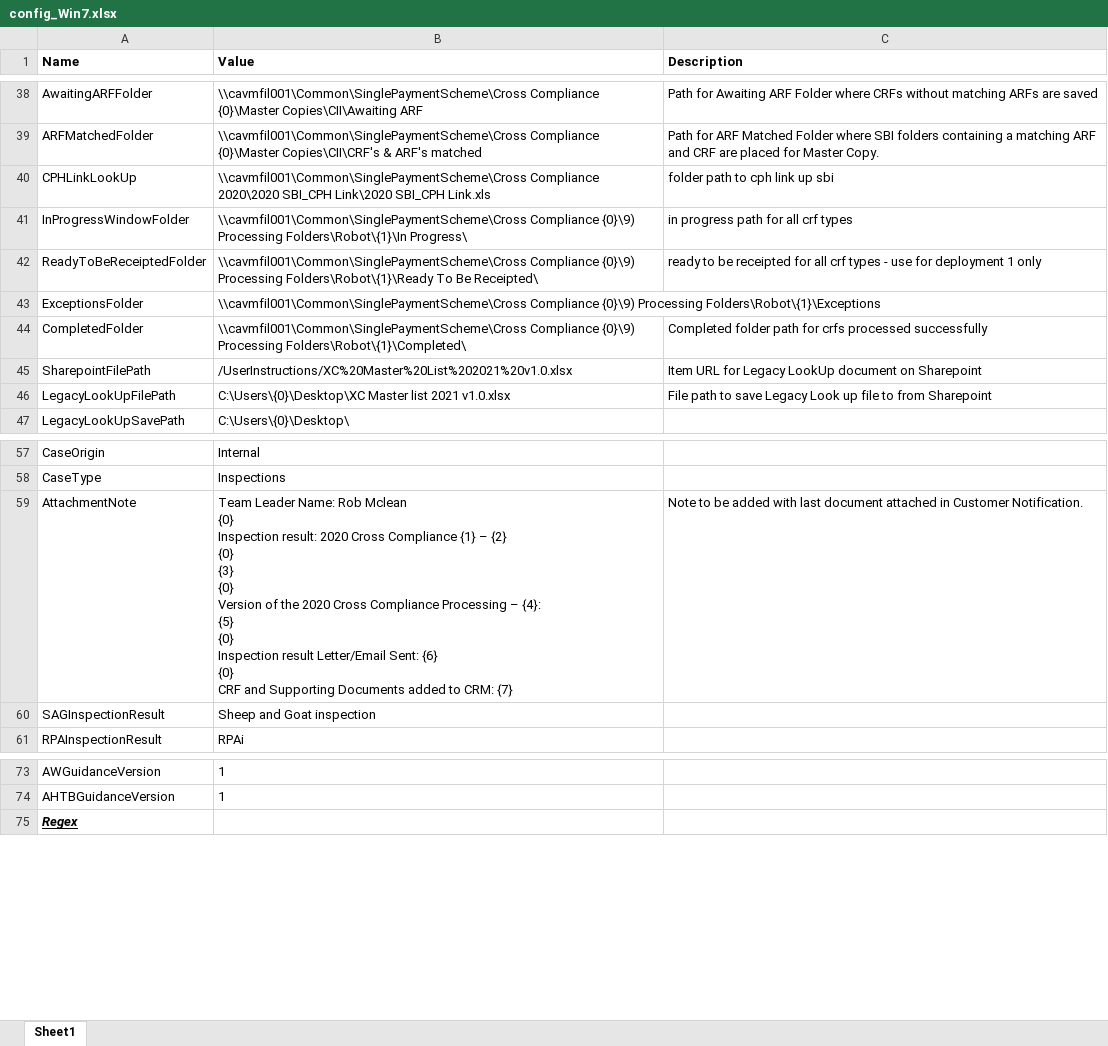
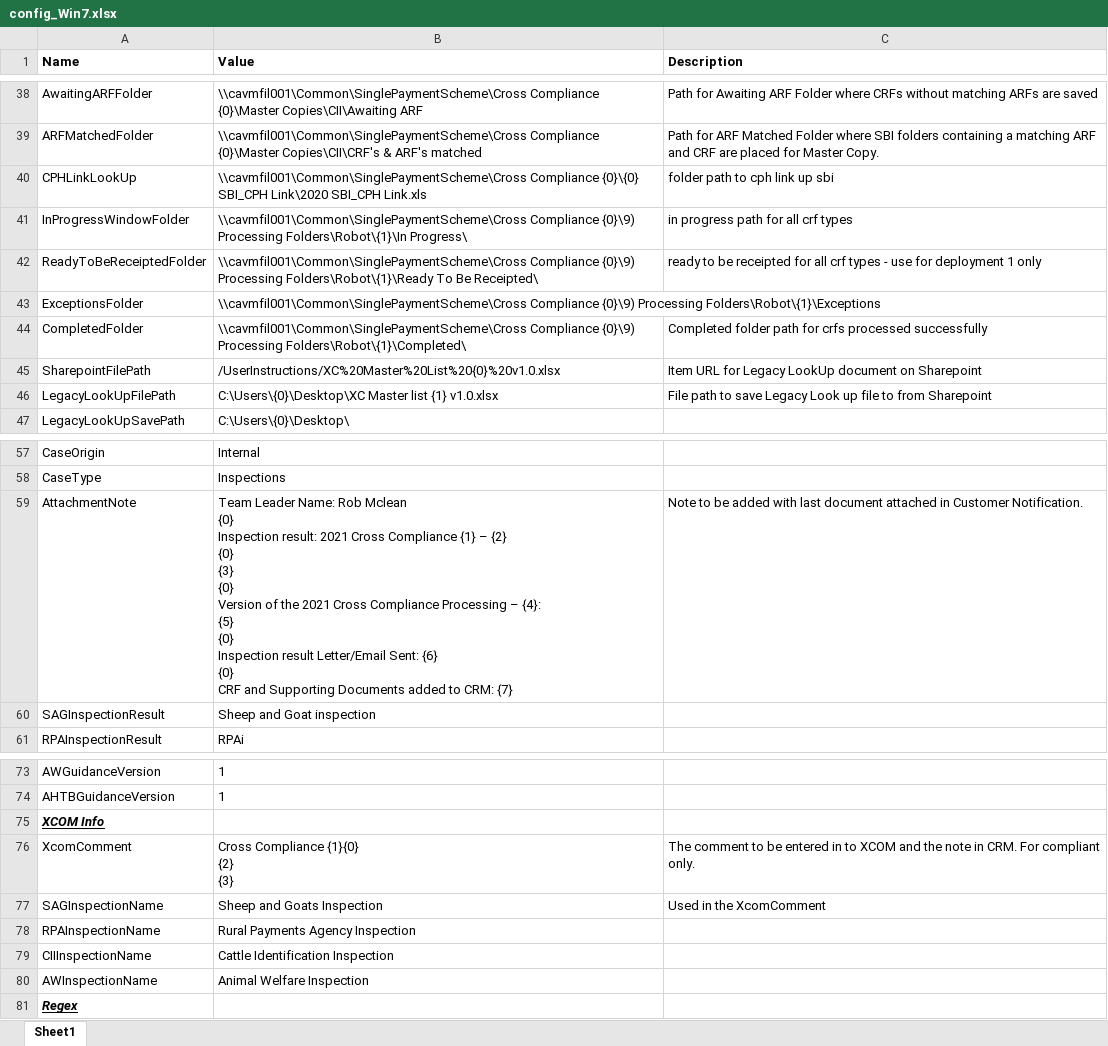
Before and after one commit to DEFRA/rpa-future-farming-cross-compliance, an Excel workbook: Documents/Config/config_Win7.xlsx, sheet Sheet1, drawn as a sheet; only a part is shown, gaps mark what is left out; values as stored, in another font and other column widths than the file's, no borders; table styles not drawn; ↵ is a line break in a cell; the diff names each change by its address in the sheet, - before the commit and + after, or states it on an @@ line.

Commit message:
Deployment to Lisa Win7. Fixes for Scheme Year 2015 xcom and log file SBI number

```diff
--- a/Documents/Config/config_Win7.xlsx (sheet Sheet1)
+++ b/Documents/Config/config_Win7.xlsx (sheet Sheet1)
-B40 (Value): \\cavmfil001\Common\SinglePaymentScheme\Cross Compliance 2020\2020 SBI_CPH Link\2020…
+B40 (Value): \\cavmfil001\Common\SinglePaymentScheme\Cross Compliance {0}\{0} SBI_CPH Link\2020…
-B45 (Value): /UserInstructions/XC%20Master%20List%202021%20v1.0.xlsx
+B45 (Value): /UserInstructions/XC%20Master%20List%20{0}%20v1.0.xlsx
-B46 (Value): …Master list 2021 v1.0.xlsx
+B46 (Value): …Master list {1} v1.0.xlsx
-B59 (Value): …Inspection result: 2020 Cross Compliance {1} – {2} ↵ {0} ↵ {3} ↵ {0} ↵ Version of the 2020 Cross Compliance…
+B59 (Value): …Inspection result: 2021 Cross Compliance {1} – {2} ↵ {0} ↵ {3} ↵ {0} ↵ Version of the 2021 Cross Compliance…
+row 75: XCOM Info
+row 76: XcomComment | Cross Compliance {1}{0} ↵ {2} ↵ {3} | The comment to be entered in to XCOM and the note in CRM. For compliant only.
+row 77: SAGInspectionName | Sheep and Goats Inspection | Used in the XcomComment
+row 78: RPAInspectionName | Rural Payments Agency Inspection
+row 79: CIIInspectionName | Cattle Identification Inspection
+row 80: AWInspectionName | Animal Welfare Inspection
```
Also changed, not shown: 10 other files.
